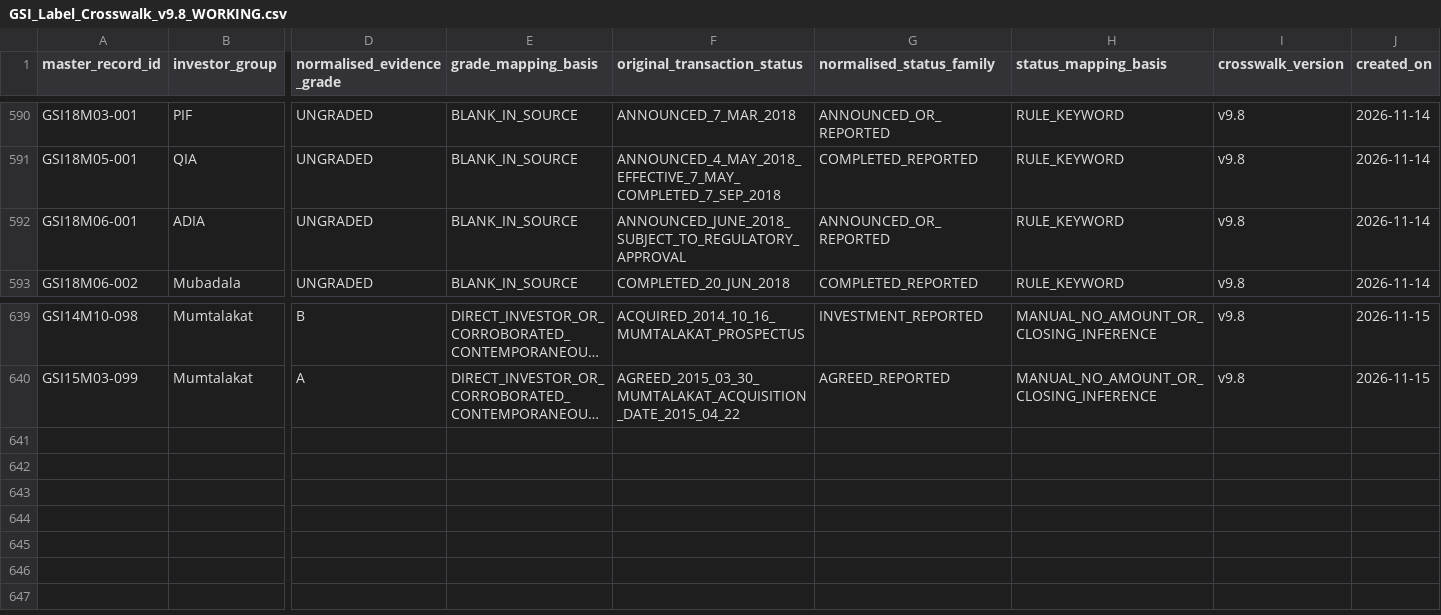
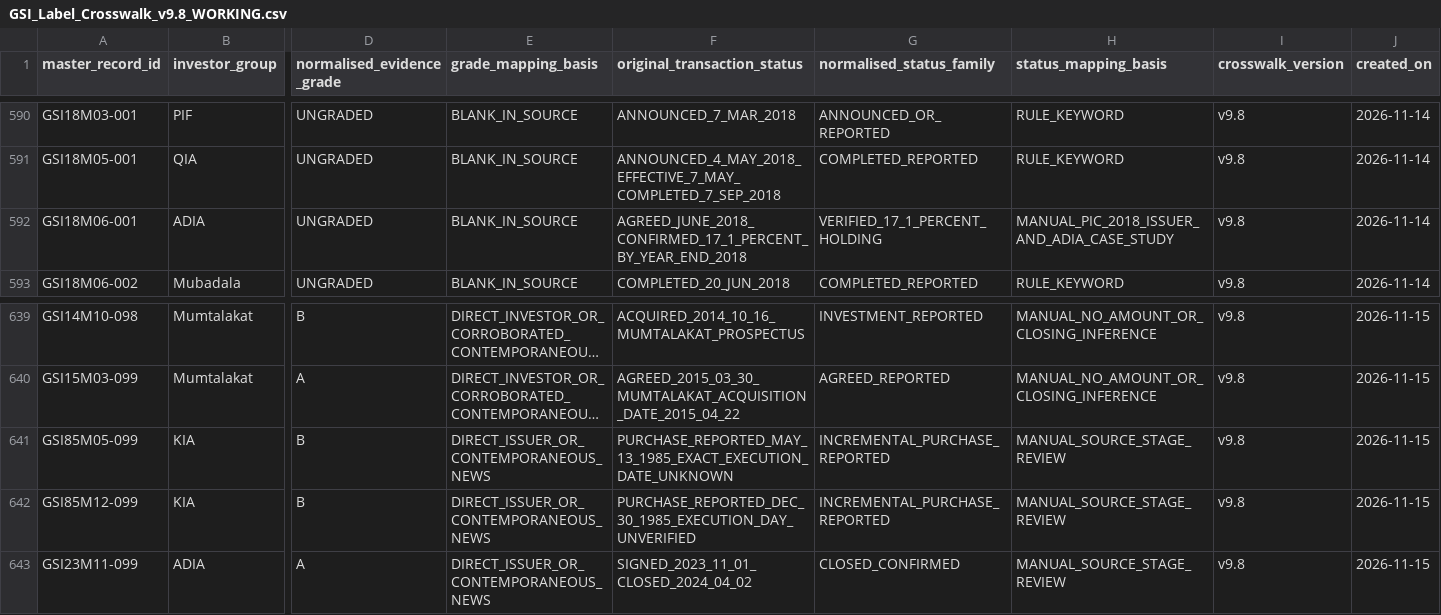
Before and after one commit to unikmo/GSI, a CSV file: database/GSI_Label_Crosswalk_v9.8_WORKING.csv, drawn as a sheet; only a part is shown, gaps mark what is left out; long unchanged cells end in …; rows hold the shown columns only; the diff names each change by its address in the sheet, - before the commit and + after, or states it on an @@ line.

Commit message:
Source check 1985 KIO holdings, ADIA Landmark; correct PIC stake to 17.1% in crosswalk

```diff
--- a/database/GSI_Label_Crosswalk_v9.8_WORKING.csv
+++ b/database/GSI_Label_Crosswalk_v9.8_WORKING.csv
-F592 (original_transaction_status): ANNOUNCED_JUNE_2018_SUBJECT_TO_REGULATORY_APPROVAL
+F592 (original_transaction_status): AGREED_JUNE_2018_CONFIRMED_17_1_PERCENT_BY_YEAR_END_2018
-G592 (normalised_status_family): ANNOUNCED_OR_REPORTED
+G592 (normalised_status_family): VERIFIED_17_1_PERCENT_HOLDING
-H592 (status_mapping_basis): RULE_KEYWORD
+H592 (status_mapping_basis): MANUAL_PIC_2018_ISSUER_AND_ADIA_CASE_STUDY
+row 641: GSI85M05-099 | KIA | B | DIRECT_ISSUER_OR_CONTEMPORANEOUS_NEWS | PURCHASE_REPORTED_MAY_13_1985_EXACT_EXECUTION_DATE_UNKNOWN | INCREMENTAL_PURCHASE_REPORTED | MANUAL_SOURCE_STAGE_REVIEW | v9.8 | 2026-11-15
+row 642: GSI85M12-099 | KIA | B | DIRECT_ISSUER_OR_CONTEMPORANEOUS_NEWS | PURCHASE_REPORTED_DEC_30_1985_EXECUTION_DAY_UNVERIFIED | INCREMENTAL_PURCHASE_REPORTED | MANUAL_SOURCE_STAGE_REVIEW | v9.8 | 2026-11-15
+row 643: GSI23M11-099 | ADIA | A | DIRECT_ISSUER_OR_CONTEMPORANEOUS_NEWS | SIGNED_2023_11_01_CLOSED_2024_04_02 | CLOSED_CONFIRMED | MANUAL_SOURCE_STAGE_REVIEW | v9.8 | 2026-11-15
```
